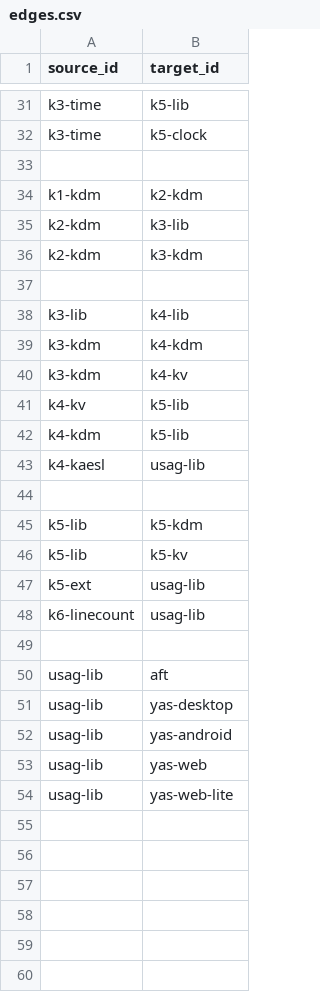
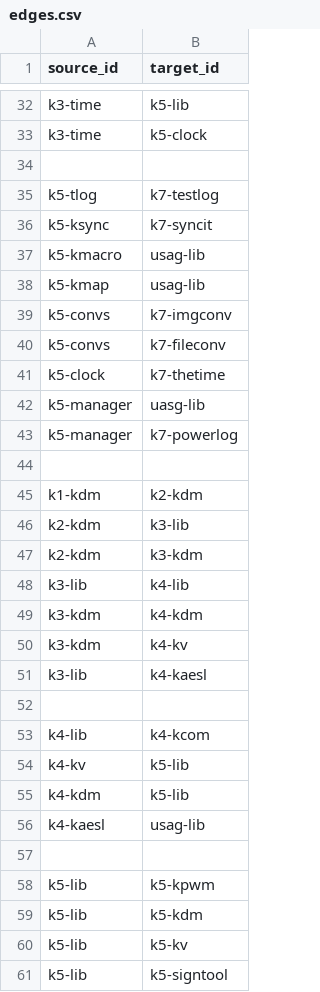
Before and after one commit to taewook427/WebMain, a CSV file: devHistory/edges.csv, drawn as a sheet; only a part is shown, gaps mark what is left out; the shorter side is filled out with more unchanged rows; removed rows and columns are numbered as before the commit, all else as after; the diff covers the shown part only; the diff names each change by its address in the sheet, - before the commit and + after, or states it on an @@ line.

```diff
--- a/devHistory/edges.csv
+++ b/devHistory/edges.csv
+row 35: k5-tlog | k7-testlog
+row 36: k5-ksync | k7-syncit
+row 37: k5-kmacro | usag-lib
+row 38: k5-kmap | usag-lib
+row 39: k5-convs | k7-imgconv
+row 40: k5-convs | k7-fileconv
+row 41: k5-clock | k7-thetime
+row 42: k5-manager | uasg-lib
+row 43: k5-manager | k7-powerlog
+row 44: (empty)
-row 37: (empty)
+row 51: k3-lib | k4-kaesl
+row 52: (empty)
+row 53: k4-lib | k4-kcom
+row 58: k5-lib | k5-kpwm
+row 61: k5-lib | k5-signtool
```
Also changed, not shown: 18 added rows and 1 removed row elsewhere in this file, devHistory/contents.csv, devHistory/nodes.csv, 2 other files.
